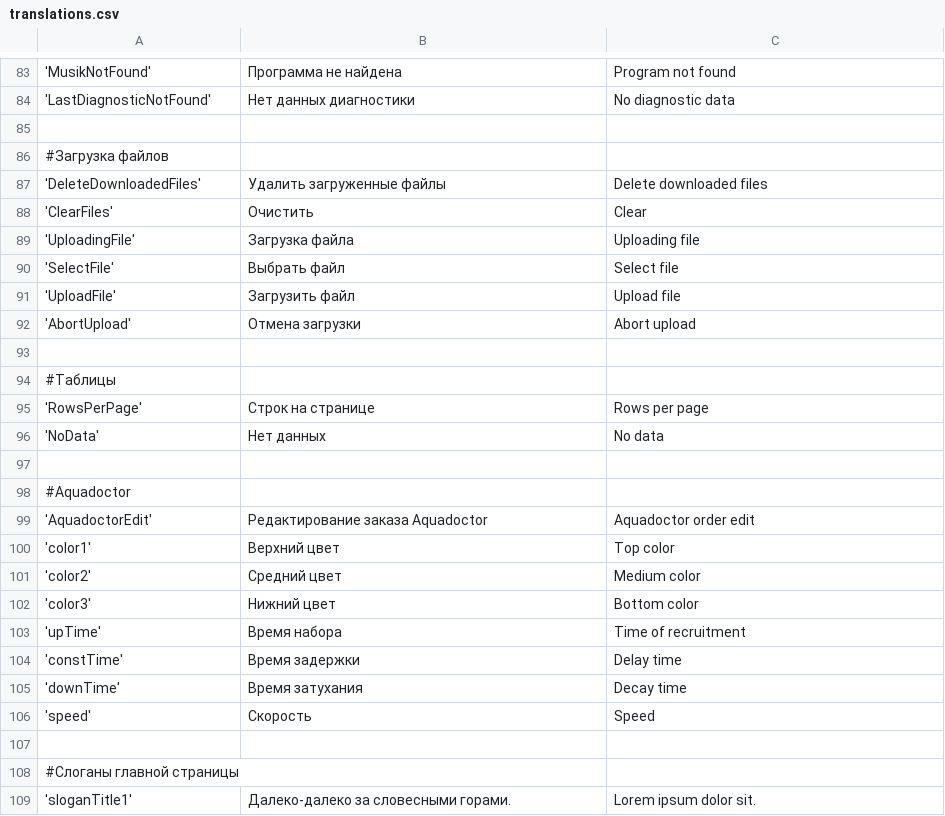
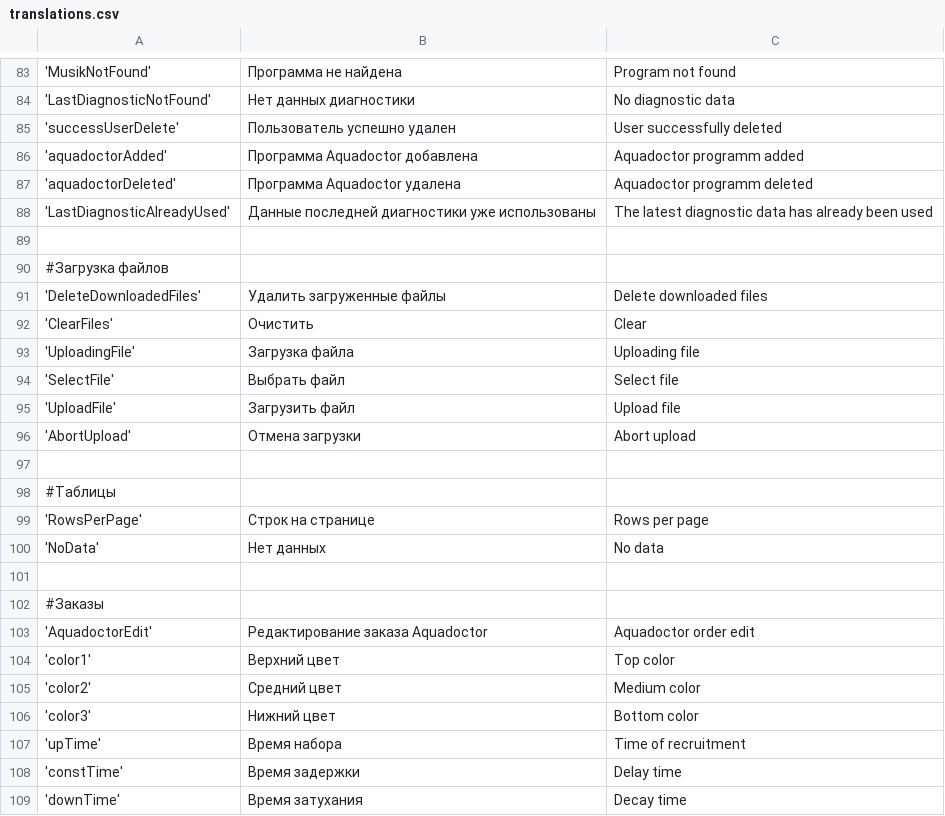
Before and after one commit to dvmaximov/aquadoctor-server-ui, a CSV file: translations.csv, drawn as a sheet; only a part is shown, gaps mark what is left out; the shorter side is filled out with more unchanged rows; addresses are those after the commit; the diff names each change by its address in the sheet, - before the commit and + after, or states it on an @@ line.

```diff
--- a/translations.csv
+++ b/translations.csv
+row 85: 'successUserDelete' | Пользователь успешно удален | User successfully deleted
+row 86: 'aquadoctorAdded' | Программа Aquadoctor добавлена | Aquadoctor programm added
+row 87: 'aquadoctorDeleted' | Программа Aquadoctor удалена | Aquadoctor programm deleted
+row 88: 'LastDiagnosticAlreadyUsed' | Данные последней диагностики уже использованы | The latest diagnostic data has already been used
-A102: #Aquadoctor
+A102: #Заказы
```
Also changed, not shown: 12 other files.
